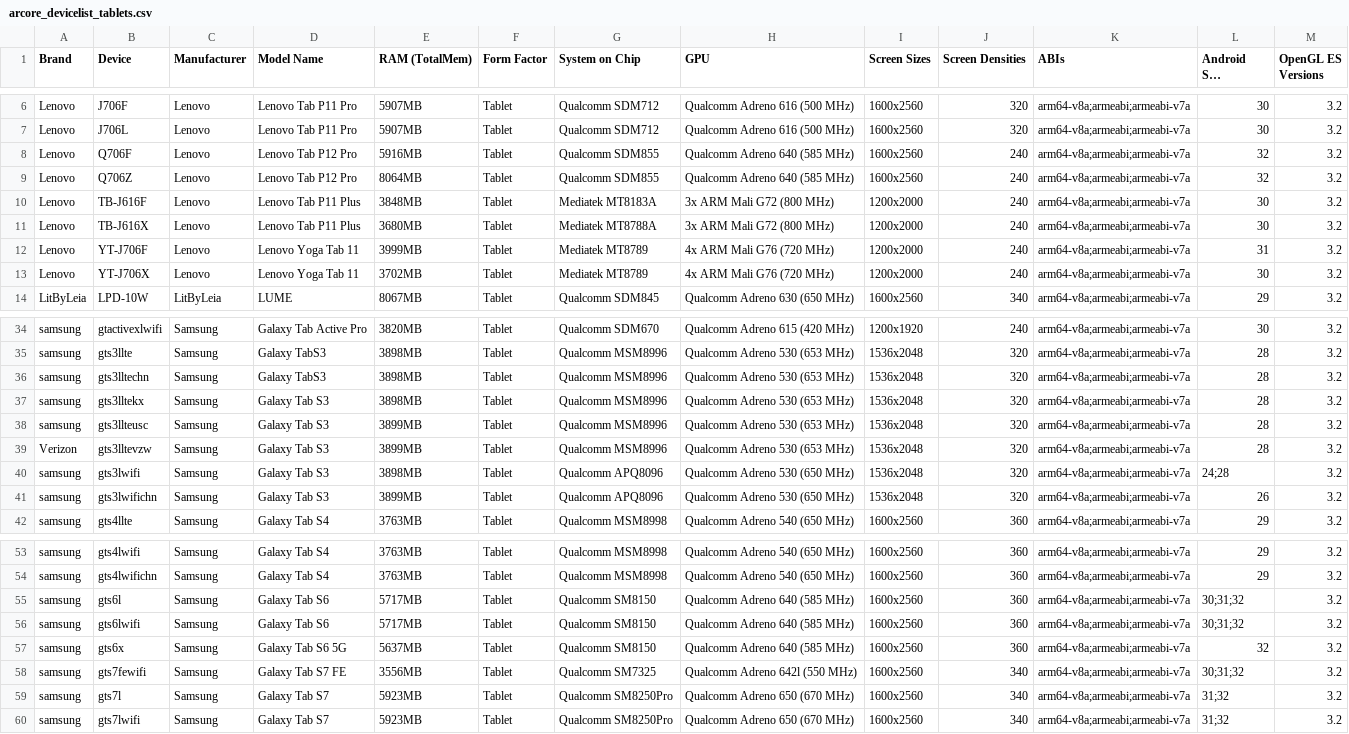
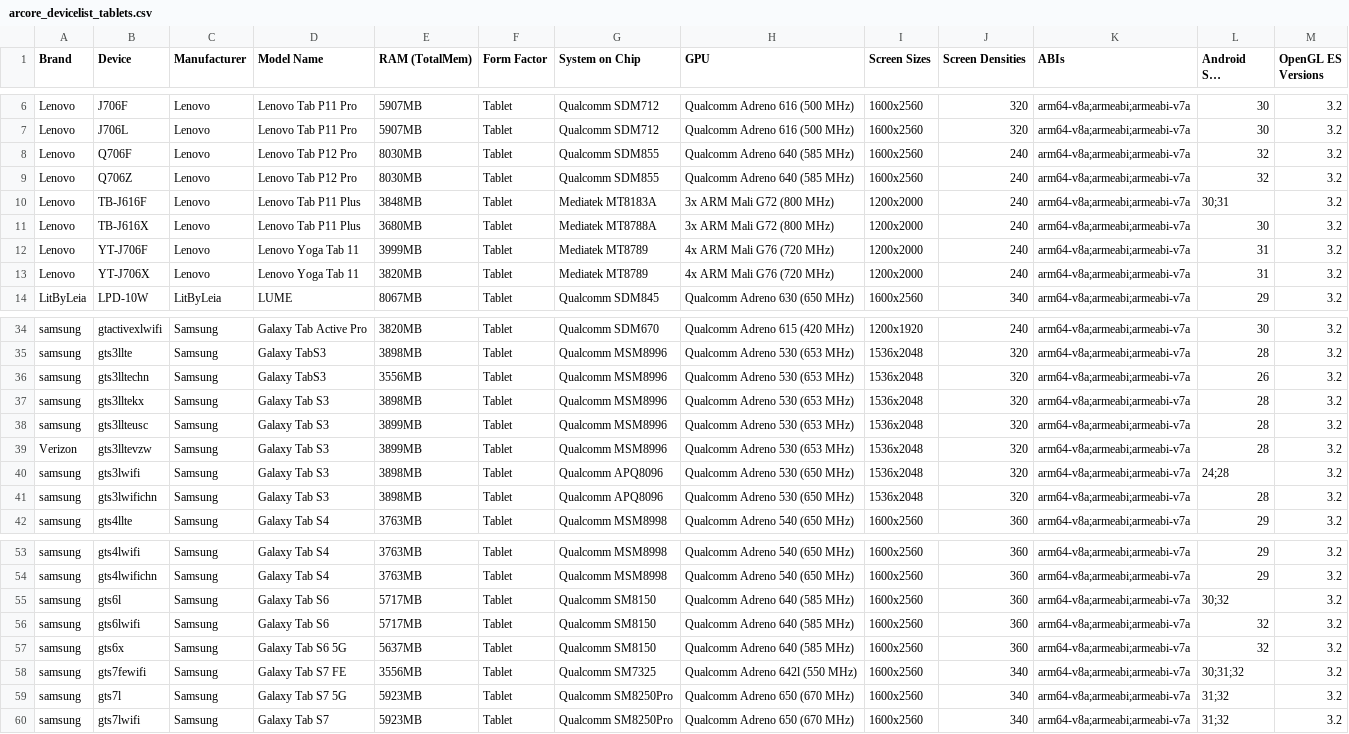
Before and after one commit to rolandsmeenk/ARCore-devices, a CSV file: arcore_devicelist_tablets.csv, drawn as a sheet; only a part is shown, gaps mark what is left out; long unchanged cells end in …; the diff covers the shown part only.

```diff
--- a/arcore_devicelist_tablets.csv
+++ b/arcore_devicelist_tablets.csv
@@ -7,8 +7,8 @@ Lenovo,J706F,Lenovo,Lenovo Tab P11 Pro,5907MB,Tablet,Qualcomm SDM712,Qualcomm Ad
 Lenovo,J706L,Lenovo,Lenovo Tab P11 Pro,5907MB,Tablet,Qualcomm SDM712,Qualcomm Adreno 616 (500 MHz),1600x2560,320,arm64-v8a;armeabi;armeabi-v7a,30,3.2
-Lenovo,Q706F,Lenovo,Lenovo Tab P12 Pro,5916MB,Tablet,Qualcomm SDM855,Qualcomm Adreno 640 (585 MHz),1600x2560,240,arm64-v8a;armeabi;armeabi-v7a,32,3.2
-Lenovo,Q706Z,Lenovo,Lenovo Tab P12 Pro,8064MB,Tablet,Qualcomm SDM855,Qualcomm Adreno 640 (585 MHz),1600x2560,240,arm64-v8a;armeabi;armeabi-v7a,32,3.2
-Lenovo,TB-J616F,Lenovo,Lenovo Tab P11 Plus,3848MB,Tablet,Mediatek MT8183A,3x ARM Mali G72 (800 MHz),1200x2000,240,arm64-v8a;armeabi;armeabi-v7a,30,3.2
+Lenovo,Q706F,Lenovo,Lenovo Tab P12 Pro,8030MB,Tablet,Qualcomm SDM855,Qualcomm Adreno 640 (585 MHz),1600x2560,240,arm64-v8a;armeabi;armeabi-v7a,32,3.2
+Lenovo,Q706Z,Lenovo,Lenovo Tab P12 Pro,8030MB,Tablet,Qualcomm SDM855,Qualcomm Adreno 640 (585 MHz),1600x2560,240,arm64-v8a;armeabi;armeabi-v7a,32,3.2
+Lenovo,TB-J616F,Lenovo,Lenovo Tab P11 Plus,3848MB,Tablet,Mediatek MT8183A,3x ARM Mali G72 (800 MHz),1200x2000,240,arm64-v8a;armeabi;armeabi-v7a,30;31,3.2
 Lenovo,TB-J616X,Lenovo,Lenovo Tab P11 Plus,3680MB,Tablet,Mediatek MT8788A,3x ARM Mali G72 (800 MHz),1200x2000,240,arm64-v8a;armeabi;armeabi-v7a,30,3.2
 Lenovo,YT-J706F,Lenovo,Lenovo Yoga Tab 11,3999MB,Tablet,Mediatek MT8789,4x ARM Mali G76 (720 MHz),1200x2000,240,arm64-v8a;armeabi;armeabi-v7a,31,3.2
-Lenovo,YT-J706X,Lenovo,Lenovo Yoga Tab 11,3702MB,Tablet,Mediatek MT8789,4x ARM Mali G76 (720 MHz),1200x2000,240,arm64-v8a;armeabi;armeabi-v7a,30,3.2
+Lenovo,YT-J706X,Lenovo,Lenovo Yoga Tab 11,3820MB,Tablet,Mediatek MT8789,4x ARM Mali G76 (720 MHz),1200x2000,240,arm64-v8a;armeabi;armeabi-v7a,31,3.2
 LitByLeia,LPD-10W,LitByLeia,LUME,8067MB,Tablet,Qualcomm SDM845,Qualcomm Adreno 630 (650 MHz),1600x2560,340,arm64-v8a;armeabi;armeabi-v7a,29,3.2
@@ -35,3 +35,3 @@ samsung,gtactivexlwifi,Samsung,Galaxy Tab Active Pro,3820MB,Tablet,Qualcomm SDM6
 samsung,gts3llte,Samsung,Galaxy TabS3,3898MB,Tablet,Qualcomm MSM8996,Qualcomm Adreno 530 (653 MHz),1536x2048,320,arm64-v8a;armeabi;armeabi-v7a,28,3.2
-samsung,gts3lltechn,Samsung,Galaxy TabS3,3898MB,Tablet,Qualcomm MSM8996,Qualcomm Adreno 530 (653 MHz),1536x2048,320,arm64-v8a;armeabi;armeabi-v7a,28,3.2
+samsung,gts3lltechn,Samsung,Galaxy TabS3,3556MB,Tablet,Qualcomm MSM8996,Qualcomm Adreno 530 (653 MHz),1536x2048,320,arm64-v8a;armeabi;armeabi-v7a,26,3.2
 samsung,gts3lltekx,Samsung,Galaxy Tab S3,3898MB,Tablet,Qualcomm MSM8996,Qualcomm Adreno 530 (653 MHz),1536x2048,320,arm64-v8a;armeabi;armeabi-v7a,28,3.2
@@ -40,3 +40,3 @@ Verizon,gts3lltevzw,Samsung,Galaxy Tab S3,3899MB,Tablet,Qualcomm MSM8996,Qualcom
 samsung,gts3lwifi,Samsung,Galaxy Tab S3,3898MB,Tablet,Qualcomm APQ8096,Qualcomm Adreno 530 (650 MHz),1536x2048,320,arm64-v8a;armeabi;armeabi-v7a,24;28,3.2
-samsung,gts3lwifichn,Samsung,Galaxy Tab S3,3899MB,Tablet,Qualcomm APQ8096,Qualcomm Adreno 530 (650 MHz),1536x2048,320,arm64-v8a;armeabi;armeabi-v7a,26,3.2
+samsung,gts3lwifichn,Samsung,Galaxy Tab S3,3898MB,Tablet,Qualcomm APQ8096,Qualcomm Adreno 530 (650 MHz),1536x2048,320,arm64-v8a;armeabi;armeabi-v7a,28,3.2
 samsung,gts4llte,Samsung,Galaxy Tab S4,3763MB,Tablet,Qualcomm MSM8998,Qualcomm Adreno 540 (650 MHz),1600x2560,360,arm64-v8a;armeabi;armeabi-v7a,29,3.2
@@ -54,7 +54,7 @@ samsung,gts4lwifi,Samsung,Galaxy Tab S4,3763MB,Tablet,Qualcomm MSM8998,Qualcomm
 samsung,gts4lwifichn,Samsung,Galaxy Tab S4,3763MB,Tablet,Qualcomm MSM8998,Qualcomm Adreno 540 (650 MHz),1600x2560,360,arm64-v8a;armeabi;armeabi-v7a,29,3.2
-samsung,gts6l,Samsung,Galaxy Tab S6,5717MB,Tablet,Qualcomm SM8150,Qualcomm Adreno 640 (585 MHz),1600x2560,360,arm64-v8a;armeabi;armeabi-v7a,30;31;32,3.2
-samsung,gts6lwifi,Samsung,Galaxy Tab S6,5717MB,Tablet,Qualcomm SM8150,Qualcomm Adreno 640 (585 MHz),1600x2560,360,arm64-v8a;armeabi;armeabi-v7a,30;31;32,3.2
+samsung,gts6l,Samsung, Galaxy Tab S6 ,5717MB,Tablet,Qualcomm SM8150,Qualcomm Adreno 640 (585 MHz),1600x2560,360,arm64-v8a;armeabi;armeabi-v7a,30;32,3.2
+samsung,gts6lwifi,Samsung,Galaxy Tab S6,5717MB,Tablet,Qualcomm SM8150,Qualcomm Adreno 640 (585 MHz),1600x2560,360,arm64-v8a;armeabi;armeabi-v7a,32,3.2
 samsung,gts6x,Samsung,Galaxy Tab S6 5G,5637MB,Tablet,Qualcomm SM8150,Qualcomm Adreno 640 (585 MHz),1600x2560,360,arm64-v8a;armeabi;armeabi-v7a,32,3.2
 samsung,gts7fewifi,Samsung,Galaxy Tab S7 FE,3556MB,Tablet,Qualcomm SM7325,Qualcomm Adreno 642l (550 MHz),1600x2560,340,arm64-v8a;armeabi;armeabi-v7a,30;31;32,3.2
-samsung,gts7l,Samsung,Galaxy Tab S7,5923MB,Tablet,Qualcomm SM8250Pro,Qualcomm Adreno 650 (670 MHz),1600x2560,340,arm64-v8a;armeabi;armeabi-v7a,31;32,3.2
+samsung,gts7l,Samsung,Galaxy Tab S7 5G,5923MB,Tablet,Qualcomm SM8250Pro,Qualcomm Adreno 650 (670 MHz),1600x2560,340,arm64-v8a;armeabi;armeabi-v7a,31;32,3.2
 samsung,gts7lwifi,Samsung,Galaxy Tab S7,5923MB,Tablet,Qualcomm SM8250Pro,Qualcomm Adreno 650 (670 MHz),1600x2560,340,arm64-v8a;armeabi;armeabi-v7a,31;32,3.2
```
Also changed, not shown: 4 edited cells elsewhere in this file, arcore_devicelist.csv, arcore_devicelist_depth_api_support.csv.
